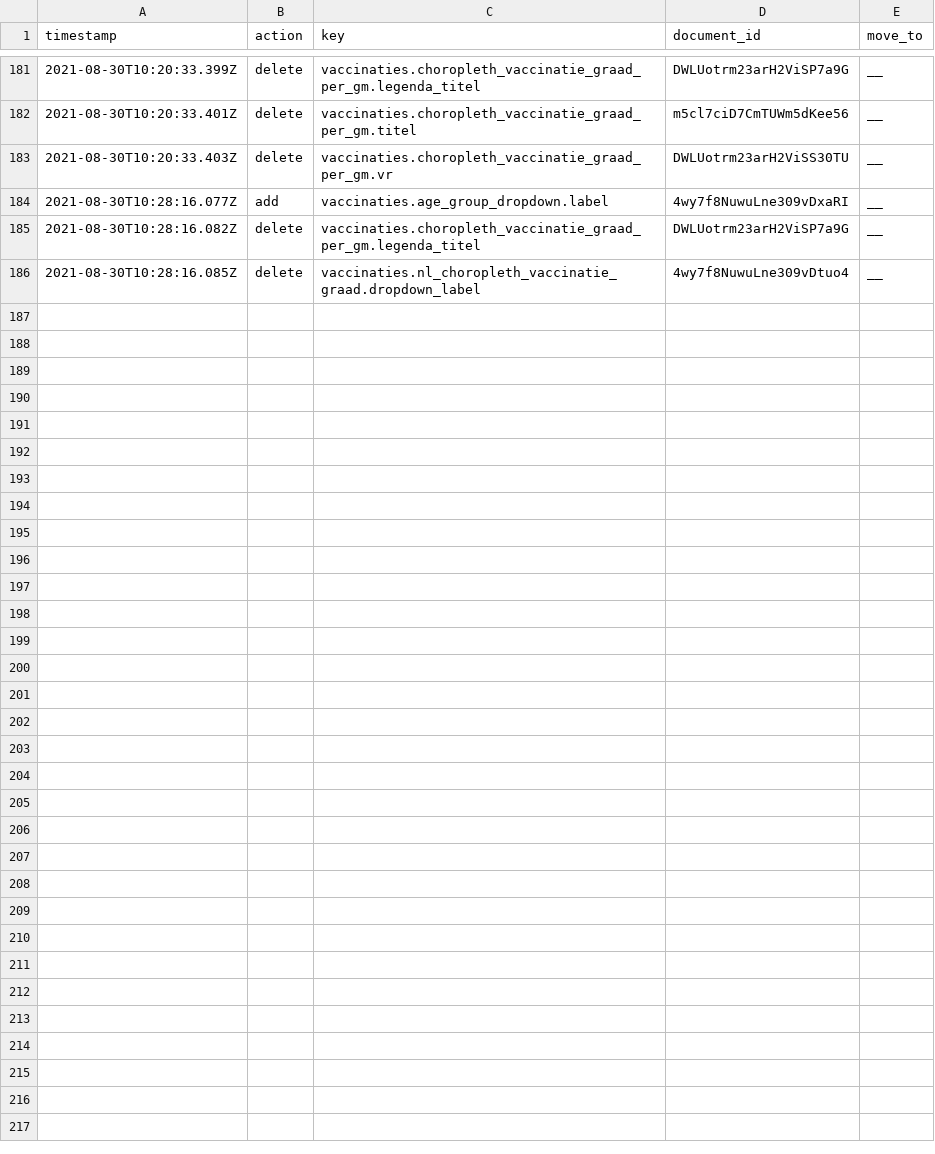
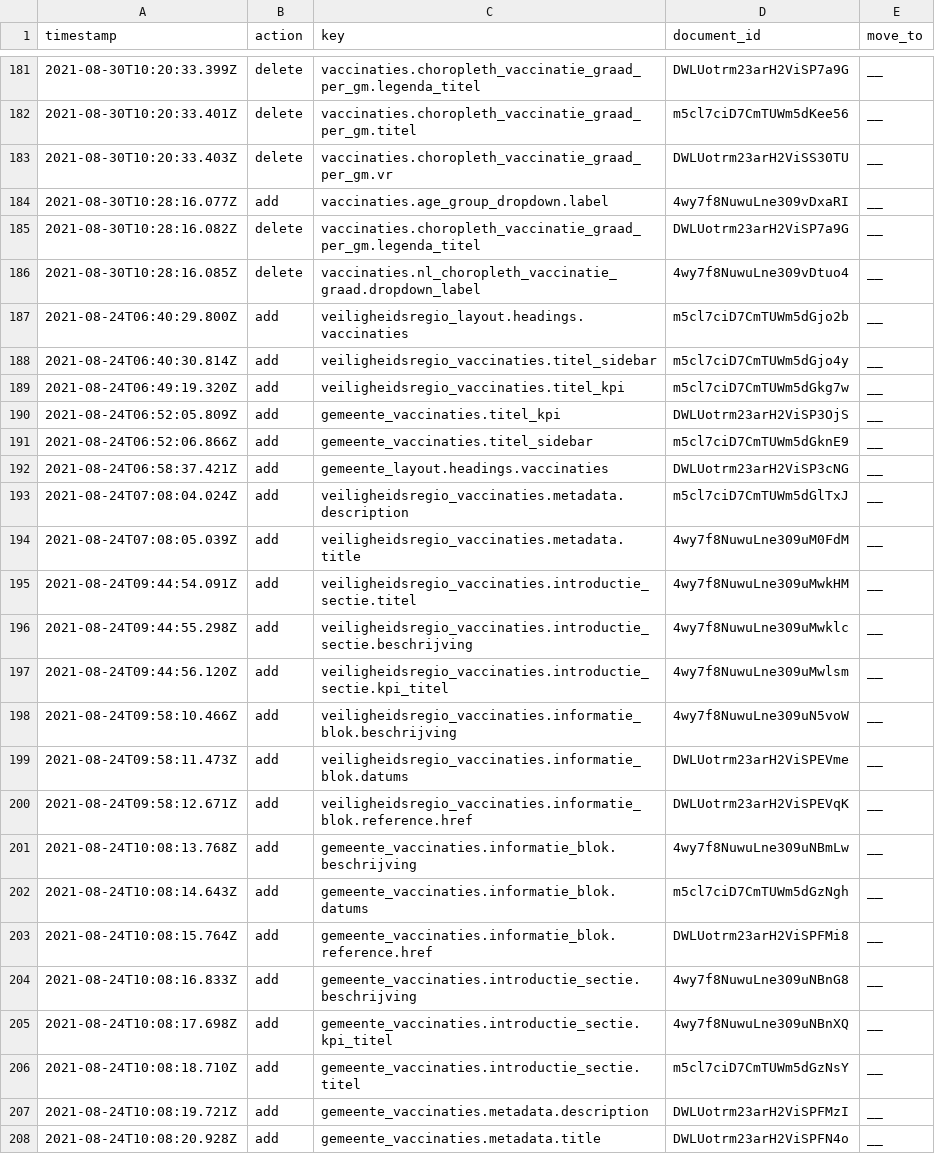
Before and after one commit to jorrikklijnsma/nl-covid19-data-dashboard, a CSV file: packages/cms/src/lokalize/key-mutations.csv, drawn as a sheet; only a part is shown, gaps mark what is left out; the diff names each change by its address in the sheet, - before the commit and + after, or states it on an @@ line.

Commit message:
Add back key mutations (#3423)

```diff
--- a/packages/cms/src/lokalize/key-mutations.csv
+++ b/packages/cms/src/lokalize/key-mutations.csv
+row 187: 2021-08-24T06:40:29.800Z | add | veiligheidsregio_layout.headings.vaccinaties | m5cl7ciD7CmTUWm5dGjo2b | __
+row 188: 2021-08-24T06:40:30.814Z | add | veiligheidsregio_vaccinaties.titel_sidebar | m5cl7ciD7CmTUWm5dGjo4y | __
+row 189: 2021-08-24T06:49:19.320Z | add | veiligheidsregio_vaccinaties.titel_kpi | m5cl7ciD7CmTUWm5dGkg7w | __
+row 190: 2021-08-24T06:52:05.809Z | add | gemeente_vaccinaties.titel_kpi | DWLUotrm23arH2ViSP3OjS | __
+row 191: 2021-08-24T06:52:06.866Z | add | gemeente_vaccinaties.titel_sidebar | m5cl7ciD7CmTUWm5dGknE9 | __
+row 192: 2021-08-24T06:58:37.421Z | add | gemeente_layout.headings.vaccinaties | DWLUotrm23arH2ViSP3cNG | __
+row 193: 2021-08-24T07:08:04.024Z | add | veiligheidsregio_vaccinaties.metadata.description | m5cl7ciD7CmTUWm5dGlTxJ | __
+row 194: 2021-08-24T07:08:05.039Z | add | veiligheidsregio_vaccinaties.metadata.title | 4wy7f8NuwuLne309uM0FdM | __
+row 195: 2021-08-24T09:44:54.091Z | add | veiligheidsregio_vaccinaties.introductie_sectie.titel | 4wy7f8NuwuLne309uMwkHM | __
+row 196: 2021-08-24T09:44:55.298Z | add | veiligheidsregio_vaccinaties.introductie_sectie.beschrijving | 4wy7f8NuwuLne309uMwklc | __
+row 197: 2021-08-24T09:44:56.120Z | add | veiligheidsregio_vaccinaties.introductie_sectie.kpi_titel | 4wy7f8NuwuLne309uMwlsm | __
+row 198: 2021-08-24T09:58:10.466Z | add | veiligheidsregio_vaccinaties.informatie_blok.beschrijving | 4wy7f8NuwuLne309uN5voW | __
+row 199: 2021-08-24T09:58:11.473Z | add | veiligheidsregio_vaccinaties.informatie_blok.datums | DWLUotrm23arH2ViSPEVme | __
+row 200: 2021-08-24T09:58:12.671Z | add | veiligheidsregio_vaccinaties.informatie_blok.reference.href | DWLUotrm23arH2ViSPEVqK | __
+row 201: 2021-08-24T10:08:13.768Z | add | gemeente_vaccinaties.informatie_blok.beschrijving | 4wy7f8NuwuLne309uNBmLw | __
+row 202: 2021-08-24T10:08:14.643Z | add | gemeente_vaccinaties.informatie_blok.datums | m5cl7ciD7CmTUWm5dGzNgh | __
+row 203: 2021-08-24T10:08:15.764Z | add | gemeente_vaccinaties.informatie_blok.reference.href | DWLUotrm23arH2ViSPFMi8 | __
+row 204: 2021-08-24T10:08:16.833Z | add | gemeente_vaccinaties.introductie_sectie.beschrijving | 4wy7f8NuwuLne309uNBnG8 | __
+row 205: 2021-08-24T10:08:17.698Z | add | gemeente_vaccinaties.introductie_sectie.kpi_titel | 4wy7f8NuwuLne309uNBnXQ | __
+row 206: 2021-08-24T10:08:18.710Z | add | gemeente_vaccinaties.introductie_sectie.titel | m5cl7ciD7CmTUWm5dGzNsY | __
+row 207: 2021-08-24T10:08:19.721Z | add | gemeente_vaccinaties.metadata.description | DWLUotrm23arH2ViSPFMzI | __
+row 208: 2021-08-24T10:08:20.928Z | add | gemeente_vaccinaties.metadata.title | DWLUotrm23arH2ViSPFN4o | __
```
Also changed, not shown: 2 other files.
